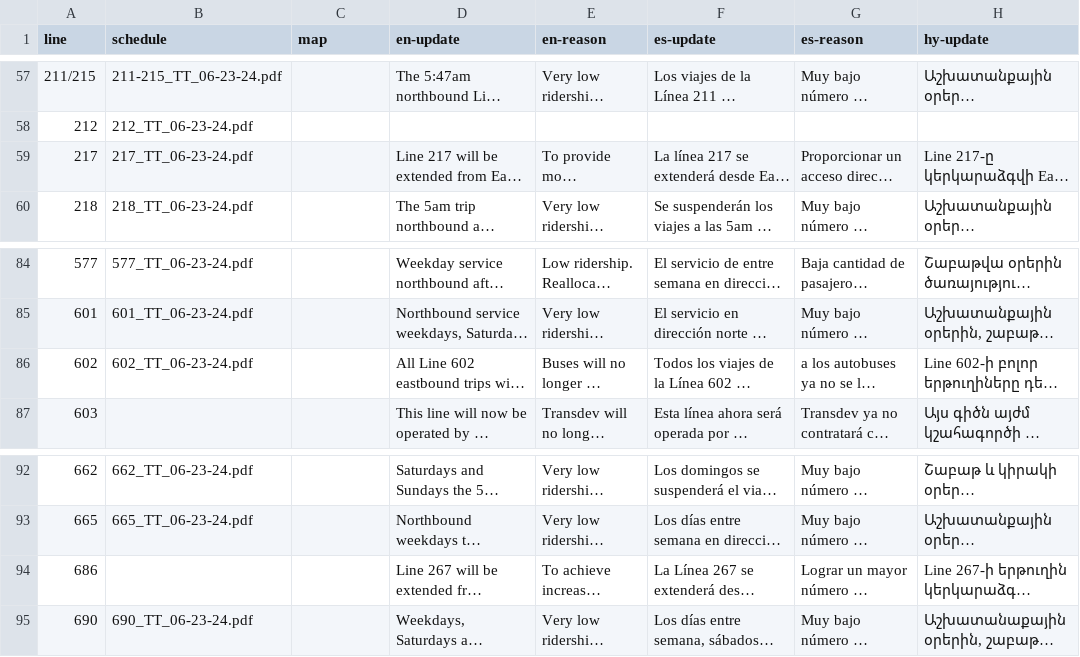
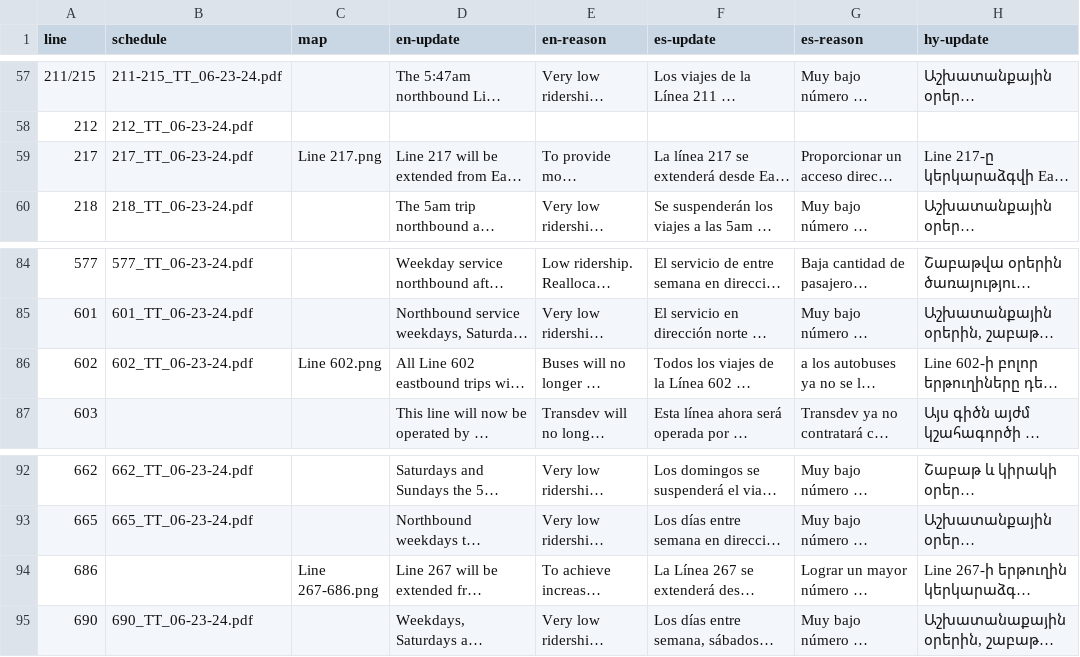
Before and after one commit to LACMTA/mybus-v3-dev, a CSV file: src/_data/2024-06/updates.csv, drawn as a sheet; only a part is shown, gaps mark what is left out; long unchanged cells end in …; the diff covers the shown part only; the diff names each change by its address in the sheet, - before the commit and + after, or states it on an @@ line.

```diff
--- a/src/_data/2024-06/updates.csv
+++ b/src/_data/2024-06/updates.csv
-C59 (map): (empty)
+C59 (map): Line 217.png
-C86 (map): (empty)
+C86 (map): Line 602.png
-C94 (map): (empty)
+C94 (map): Line 267-686.png
```
Also changed, not shown: 8 edited cells elsewhere in this file, src/_data/2024-06/content.csv, 16 other files.
